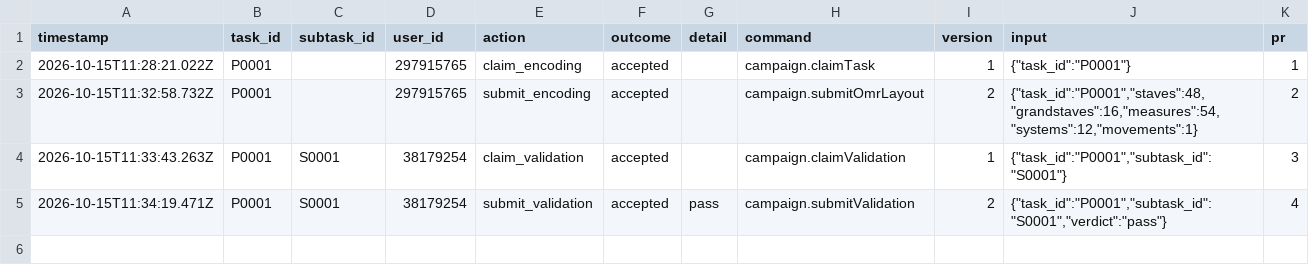
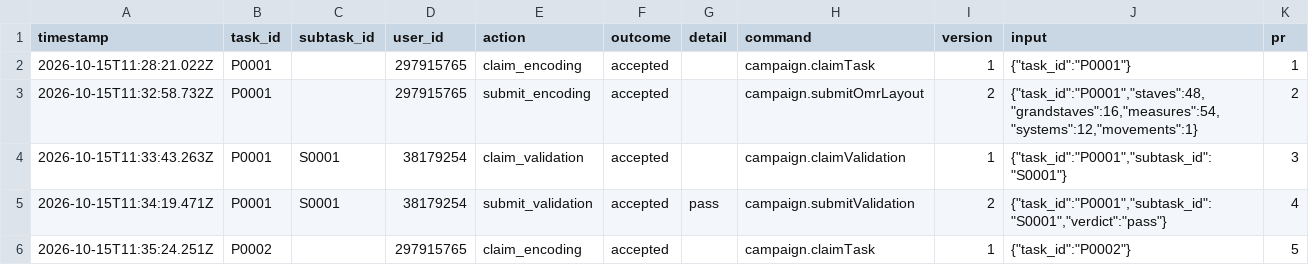
Before and after one commit to ohwjd/test-20261015, a CSV file: tracking/history.csv, drawn as a sheet; the diff names each change by its address in the sheet, - before the commit and + after, or states it on an @@ line.

```diff
--- a/tracking/history.csv
+++ b/tracking/history.csv
+row 6: 2026-10-15T11:35:24.251Z | P0002 |  | 297915765 | claim_encoding | accepted |  | campaign.claimTask | 1 | {"task_id":"P0002"} | 5
```
Also changed, not shown: 1 other file.
